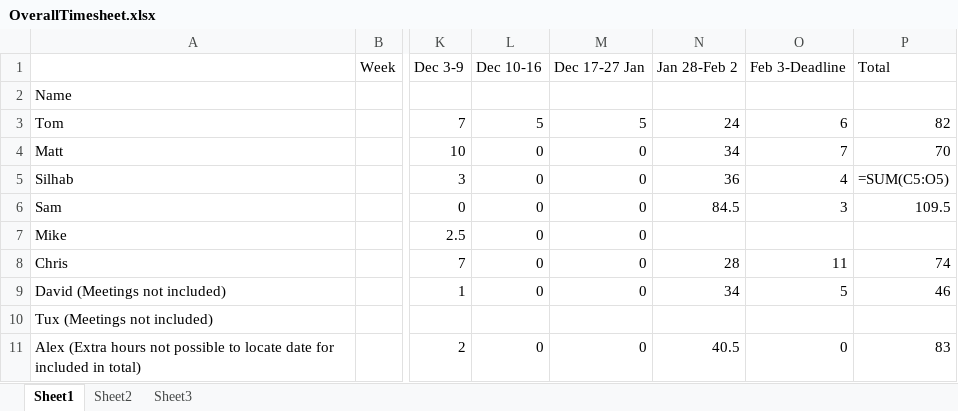
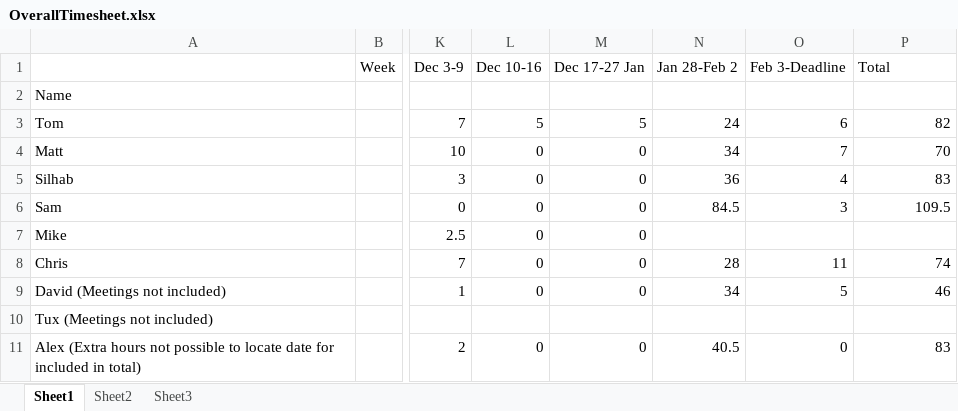
Before and after one commit to a-badyda/2nd-Year-Group-project, an Excel workbook: N17/man/timesheets/OverallTimesheet.xlsx, sheet Sheet1, drawn as a sheet; only a part is shown, gaps mark what is left out; values as stored, in another font and other column widths than the file's, no borders; formulas are shown in place of their values; the diff names each change by its address in the sheet, - before the commit and + after, or states it on an @@ line.

Commit message:
Updated timesheets

```diff
--- a/N17/man/timesheets/OverallTimesheet.xlsx (sheet Sheet1)
+++ b/N17/man/timesheets/OverallTimesheet.xlsx (sheet Sheet1)
-P5 (Total): =SUM(C5:O5)
+P5 (Total): 83
```
Also changed, not shown: 1 other file.
